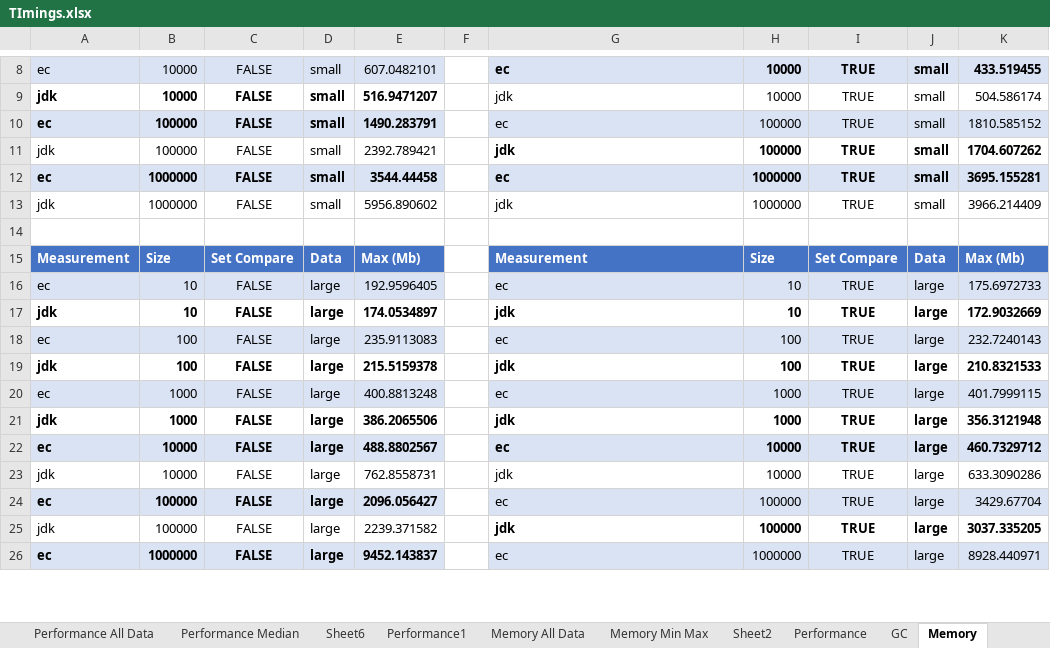
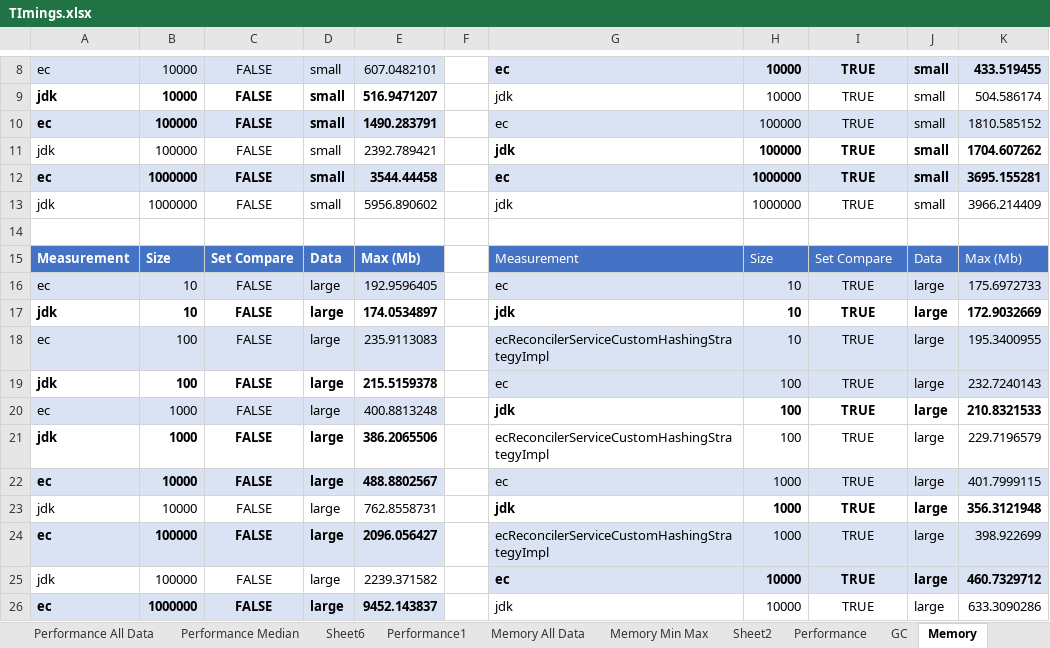
Before and after one commit to nikhilnanivadekar/performance-reconciler, an Excel workbook: TImings.xlsx, sheet Memory, drawn as a sheet; only a part is shown, gaps mark what is left out; values as stored, in another font and other column widths than the file's, no borders; the diff covers the shown part only; the diff names each change by its address in the sheet, - before the commit and + after, or states it on an @@ line.

```diff
--- a/TImings.xlsx (sheet Memory)
+++ b/TImings.xlsx (sheet Memory)
-G15:K15 bold: on
+G15:K15 bold: off
-G18: ec
+G18: ecReconcilerServiceCustomHashingStrategyImpl
-H18: 100
+H18: 10
-K18: 232.7240143
+K18: 195.3400955
-G19: jdk
+G19: ec
@@ G19:K19 fill: none → #DAE3F3, bold: on → off @@
-K19: 210.8321533
+K19: 232.7240143
-G20: ec
+G20: jdk
@@ G20:K20 fill: #DAE3F3 → none, bold: off → on @@
-H20:H21: 1000
+H20:H21: 100
-K20: 401.7999115
+K20: 210.8321533
-G21: jdk
+G21: ecReconcilerServiceCustomHashingStrategyImpl
-G21:K22 bold: on
+G21:K22 bold: off
-K21: 356.3121948
+K21: 229.7196579
-H22:H23: 10000
+H22:H23: 1000
-K22: 460.7329712
+K22: 401.7999115
-G23:K23 bold: off
+G23:K23 bold: on
-K23: 633.3090286
+K23: 356.3121948
-G24: ec
+G24: ecReconcilerServiceCustomHashingStrategyImpl
-H24: 100000
+H24: 1000
-K24: 3429.67704
+K24: 398.922699
-G25: jdk
+G25: ec
-G25:K25 fill: none
+G25:K25 fill: #DAE3F3
-H25: 100000
+H25: 10000
-K25: 3037.335205
+K25: 460.7329712
-G26: ec
+G26: jdk
-G26:K26 fill: #DAE3F3
+G26:K26 fill: none
-H26: 1000000
+H26: 10000
-K26: 8928.440971
+K26: 633.3090286
```
Also changed, not shown: 6 added rows, 3 edited cells and cell formats elsewhere in this sheet, sheet Sheet2, sheet Performance, sheet GC, sheet Performance1, sheet Sheet6, sheet Memory Min Max, 3 more sheets, hidden cells.
